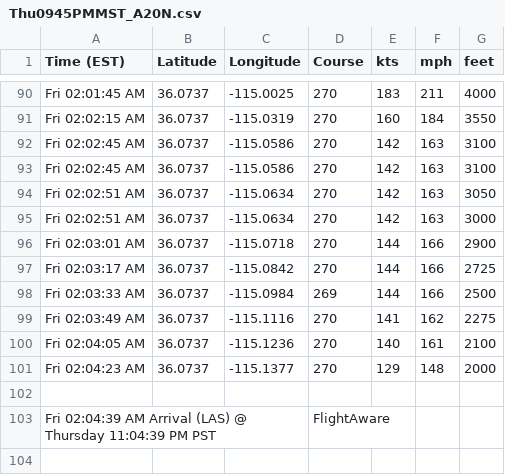
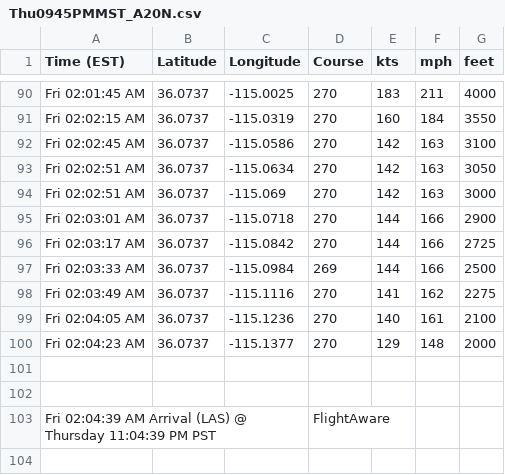
Before and after one commit to Keya2418/Honeywell-Project, a CSV file: PHX-LV/FinalUI/Thu0945PMMST_A20N.csv, drawn as a sheet; only a part is shown, gaps mark what is left out.

Commit message:
fixed small time prediction error

```diff
--- a/PHX-LV/FinalUI/Thu0945PMMST_A20N.csv
+++ b/PHX-LV/FinalUI/Thu0945PMMST_A20N.csv
@@ -92,5 +92,4 @@ Fri 02:02:15 AM,36.0737,-115.0319,270,160,184,3550
 Fri 02:02:45 AM,36.0737,-115.0586,270,142,163,3100
-Fri 02:02:45 AM,36.0737,-115.0586,270,142,163,3100
 Fri 02:02:51 AM,36.0737,-115.0634,270,142,163,3050
-Fri 02:02:51 AM,36.0737,-115.0634,270,142,163,3000
+Fri 02:02:51 AM,36.0737,-115.069,270,142,163,3000
 Fri 02:03:01 AM,36.0737,-115.0718,270,144,166,2900
@@ -101,2 +100,3 @@ Fri 02:04:05 AM,36.0737,-115.1236,270,140,161,2100
 Fri 02:04:23 AM,36.0737,-115.1377,270,129,148,2000
+,,,,,,
 ,,,,,,
```
Also changed, not shown: 1 other file.
